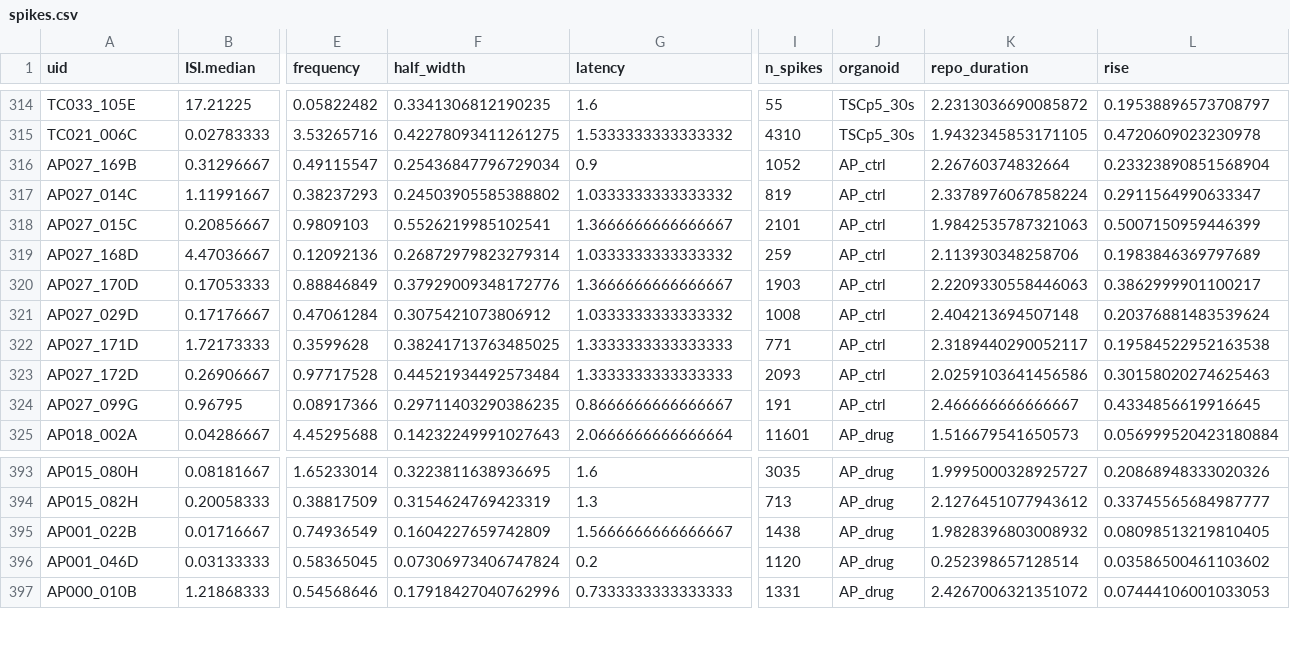
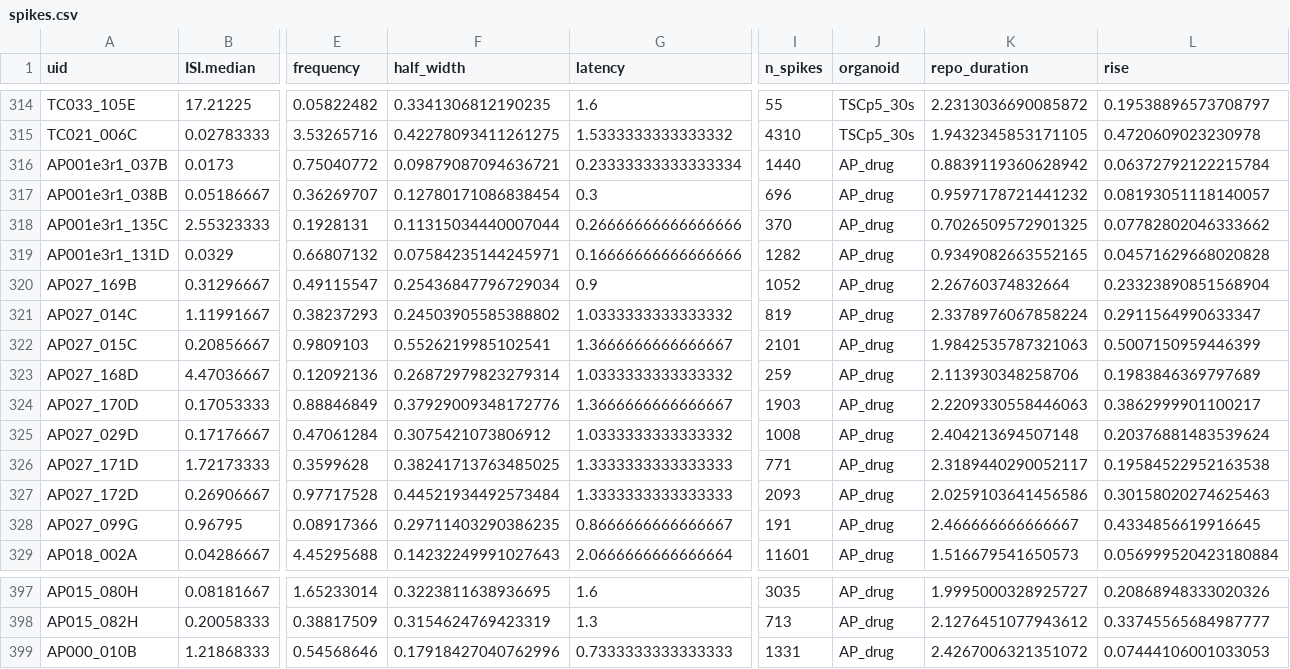
Before and after one commit to JoseGuzman/minibrain, a CSV file: DataSets/spikes.csv, drawn as a sheet; only a part is shown, gaps mark what is left out; removed rows and columns are numbered as before the commit, all else as after; rows hold the shown columns only; the diff names each change by its address in the sheet, - before the commit and + after, or states it on an @@ line.

Commit message:
update datasets

```diff
--- a/DataSets/spikes.csv
+++ b/DataSets/spikes.csv
+row 316: AP001e3r1_037B | 0.0173 | 0.75040772 | 0.09879087094636721 | 0.23333333333333334 | 1440 | AP_drug | 0.8839119360628942 | 0.06372792122215784
+row 317: AP001e3r1_038B | 0.05186667 | 0.36269707 | 0.12780171086838454 | 0.3 | 696 | AP_drug | 0.9597178721441232 | 0.08193051118140057
+row 318: AP001e3r1_135C | 2.55323333 | 0.1928131 | 0.11315034440007044 | 0.26666666666666666 | 370 | AP_drug | 0.7026509572901325 | 0.07782802046333662
+row 319: AP001e3r1_131D | 0.0329 | 0.66807132 | 0.07584235144245971 | 0.16666666666666666 | 1282 | AP_drug | 0.9349082663552165 | 0.04571629668020828
-J320:J328 (organoid): AP_ctrl
+J320:J328 (organoid): AP_drug
-row 395: AP001_022B | 0.01716667 | 0.74936549 | 0.1604227659742809 | 1.5666666666666667 | 1438 | AP_drug | 1.9828396803008932 | 0.08098513219810405
-row 396: AP001_046D | 0.03133333 | 0.58365045 | 0.07306973406747824 | 0.2 | 1120 | AP_drug | 0.252398657128514 | 0.03586500461103602
```
Also changed, not shown: DataSets/organoID.csv, 2 other files.
